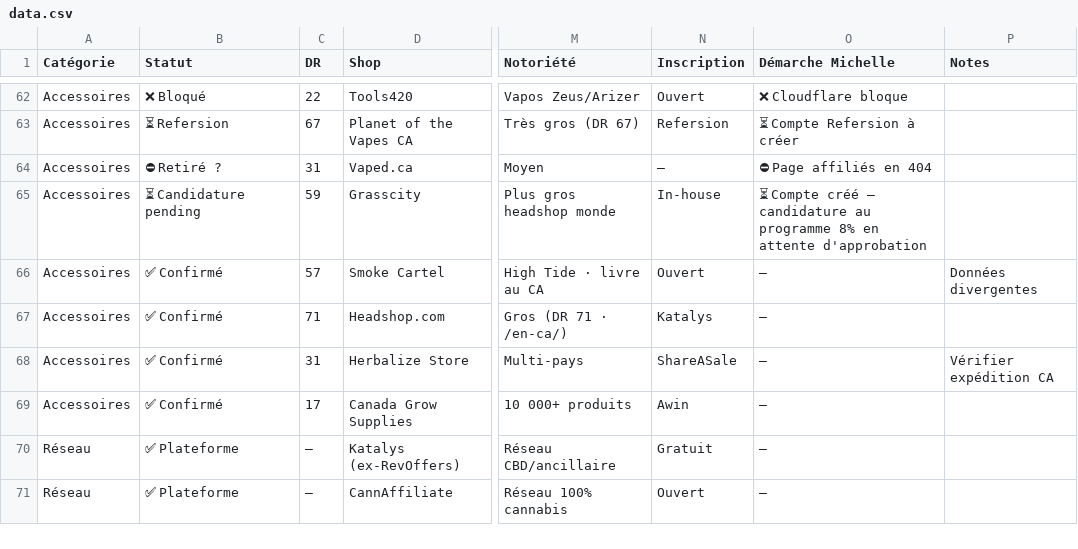
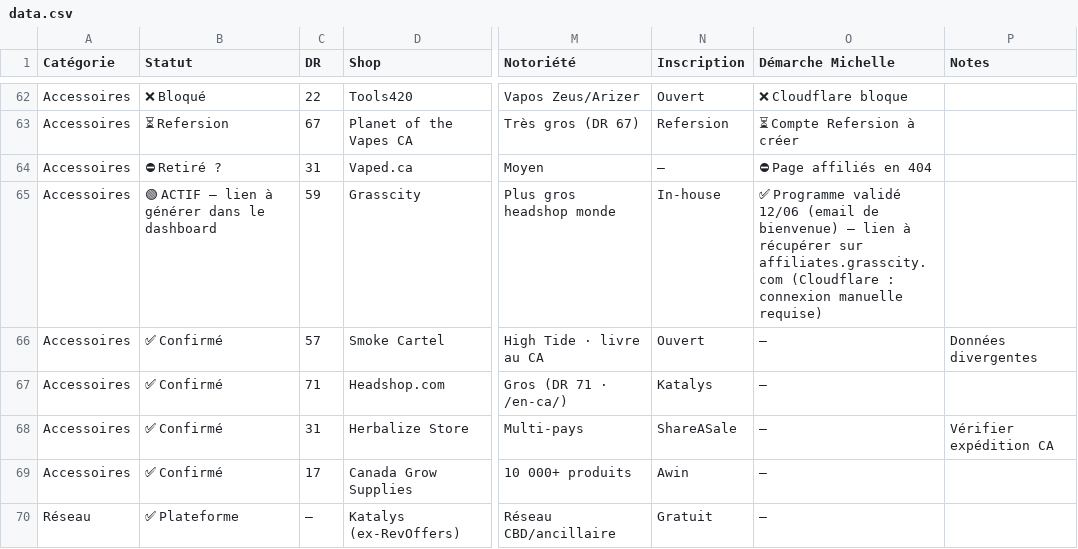
Before and after one commit to florian-all-projects/dash-affil, a CSV file: data.csv, drawn as a sheet; only a part is shown, gaps mark what is left out; the shorter side is filled out with more unchanged rows; the diff names each change by its address in the sheet, - before the commit and + after, or states it on an @@ line.

Commit message:
Grasscity valide + fix template generate.py + fallback.js + journal

```diff
--- a/data.csv
+++ b/data.csv
-B65 (Statut): ⏳ Candidature pending
+B65 (Statut): 🟢 ACTIF — lien à générer dans le dashboard
-O65 (Démarche Michelle): ⏳ Compte créé — candidature au programme 8% en attente d'approbation
+O65 (Démarche Michelle): ✅ Programme validé 12/06 (email de bienvenue) — lien à récupérer sur affiliates.grasscity.com (Cloudflare : connexion manuelle requise)
```
Also changed, not shown: 4 other files.
